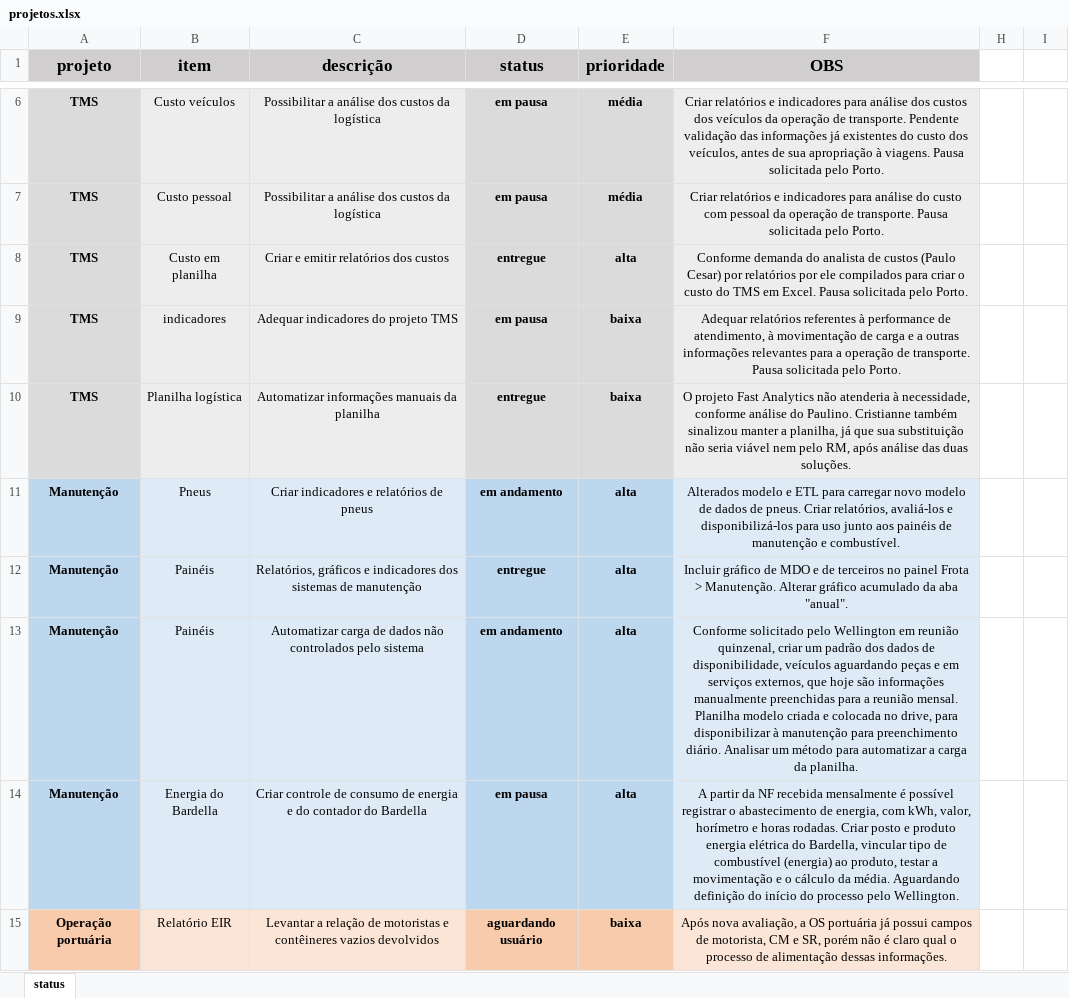
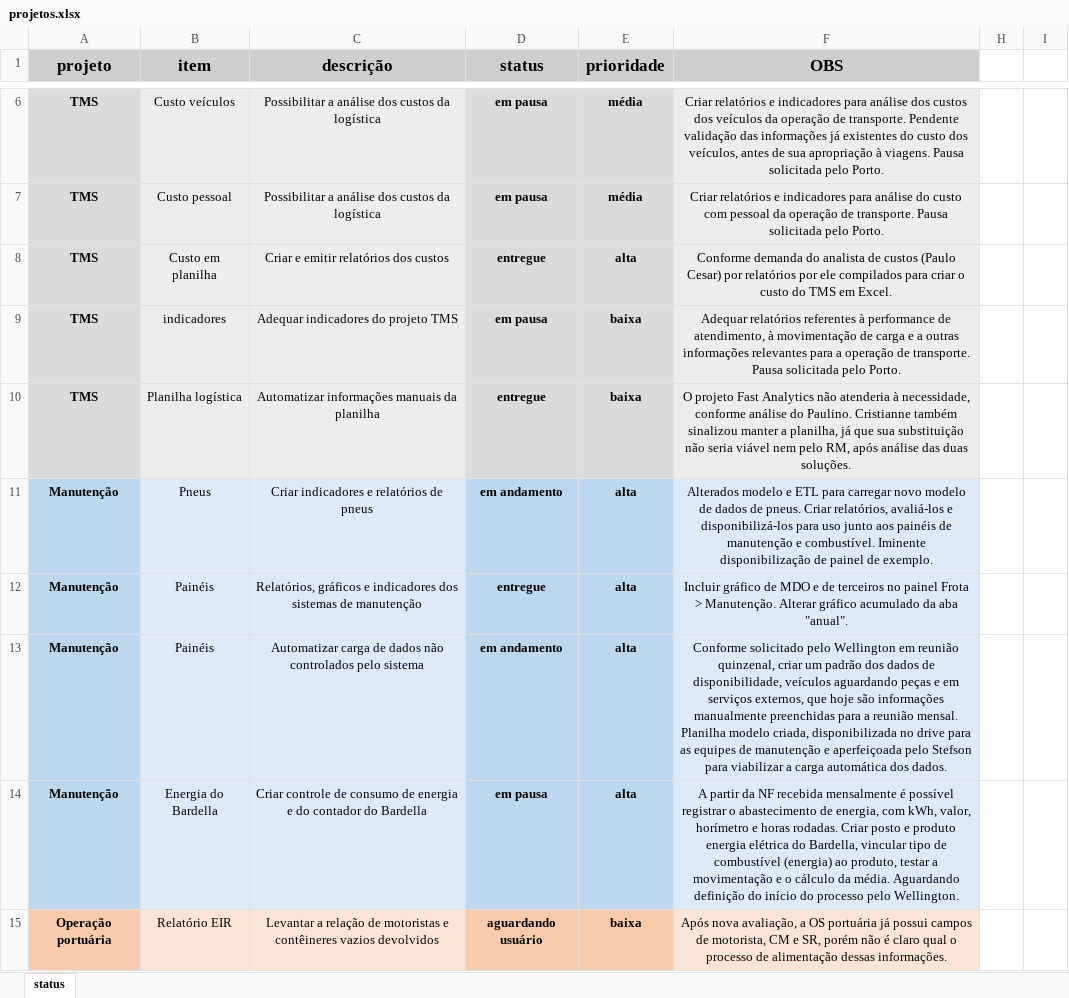
Before and after one commit to MUnilink/cubos, an Excel workbook: projetos.xlsx, sheet status, drawn as a sheet; only a part is shown, gaps mark what is left out; values as stored, in another font and other column widths than the file's, no borders; the diff names each change by its address in the sheet, - before the commit and + after, or states it on an @@ line.

Commit message:
alteração da consulta análise para CPK pneus

```diff
--- a/projetos.xlsx (sheet status)
+++ b/projetos.xlsx (sheet status)
-F8 (OBS): …em Excel. Pausa solicitada pelo Porto.
+F8 (OBS): …em Excel.
-F11 (OBS): …e combustível.
+F11 (OBS): …e combustível. Iminente disponibilização de painel de exemplo.
-F13 (OBS): …Planilha modelo criada e colocada no drive, para disponibilizar à manutenção para preenchimento diário. Analisar um método para automatizar a carga da planilha.
+F13 (OBS): …Planilha modelo criada, disponibilizada no drive para as equipes de manutenção e aperfeiçoada pelo Stefson para viabilizar a carga automática dos dados.
```
Also changed, not shown: 2 other files.
